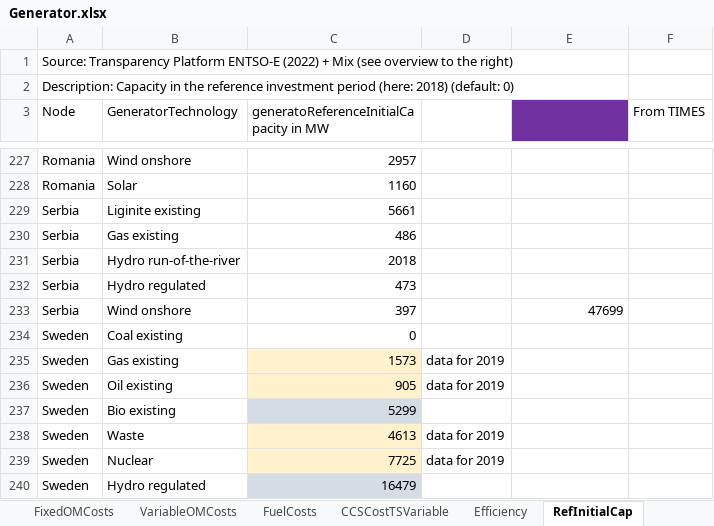
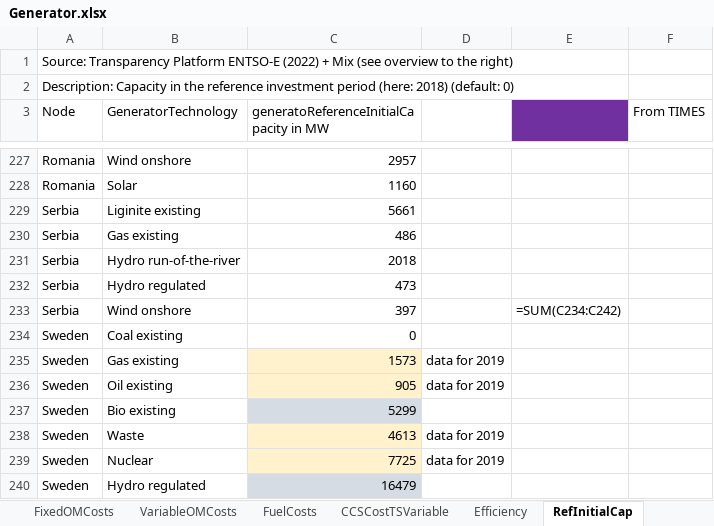
Before and after one commit to iverlg/prosjektoppgave, an Excel workbook: IverEMPIRE-base/Data handler/offshore_wind/Generator.xlsx, sheet RefInitialCap, drawn as a sheet; only a part is shown, gaps mark what is left out; values as stored, in another font and other column widths than the file's, no borders; formulas without a stored value are shown as written; conditional formats not drawn; the diff names each change by its address in the sheet, - before the commit and + after, or states it on an @@ line.

```diff
--- a/IverEMPIRE-base/Data handler/offshore_wind/Generator.xlsx (sheet RefInitialCap)
+++ b/IverEMPIRE-base/Data handler/offshore_wind/Generator.xlsx (sheet RefInitialCap)
-E233: 47699
+E233: =SUM(C234:C242)
```
Also changed, not shown: sheet CO2Content, EMPIRE_extension/EMPIRE_input/Node.xlsx, EMPIRE_extension/EMPIRE_input/Sets.xlsx, 29 other files.
